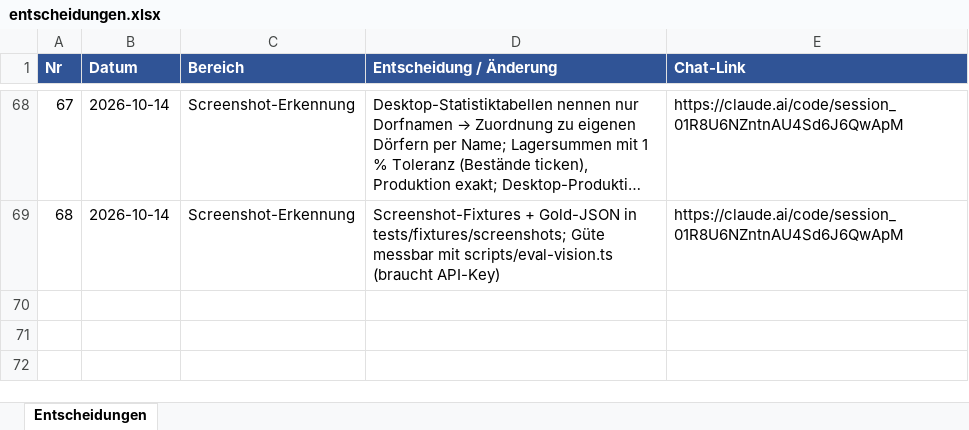
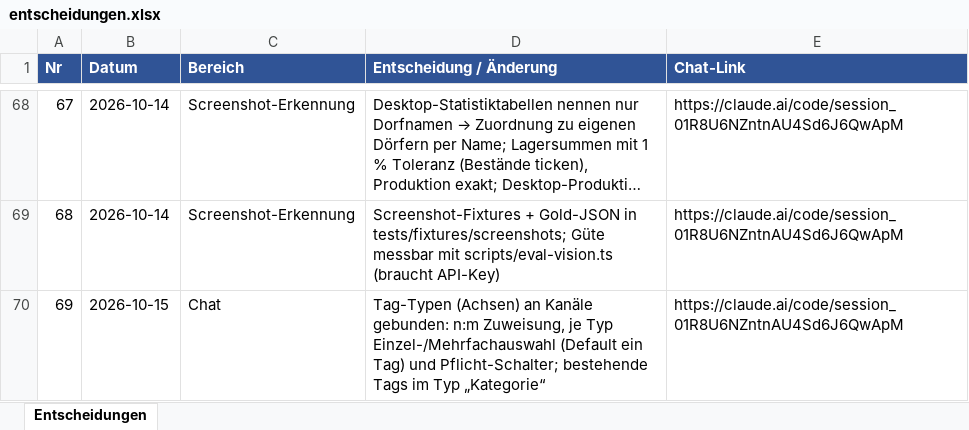
Before and after one commit to mgryfe95/travian-ally-tool, an Excel workbook: docs/projectos/entscheidungen.xlsx, sheet Entscheidungen, drawn as a sheet; only a part is shown, gaps mark what is left out; long unchanged cells end in …; values as stored, in another font and other column widths than the file's, no borders; the diff names each change by its address in the sheet, - before the commit and + after, or states it on an @@ line.

```diff
--- a/docs/projectos/entscheidungen.xlsx (sheet Entscheidungen)
+++ b/docs/projectos/entscheidungen.xlsx (sheet Entscheidungen)
+row 70: 69 | 2026-10-15 | Chat | Tag-Typen (Achsen) an Kanäle gebunden: n:m Zuweisung, je Typ Einzel-/Mehrfachauswahl (Default ein Tag) und Pflicht-Schalter; bestehende Tags im Typ „Kategorie“ | https://claude.ai/code/session_01R8U6NZntnAU4Sd6J6QwApM
```
Also changed, not shown: 14 other files.
